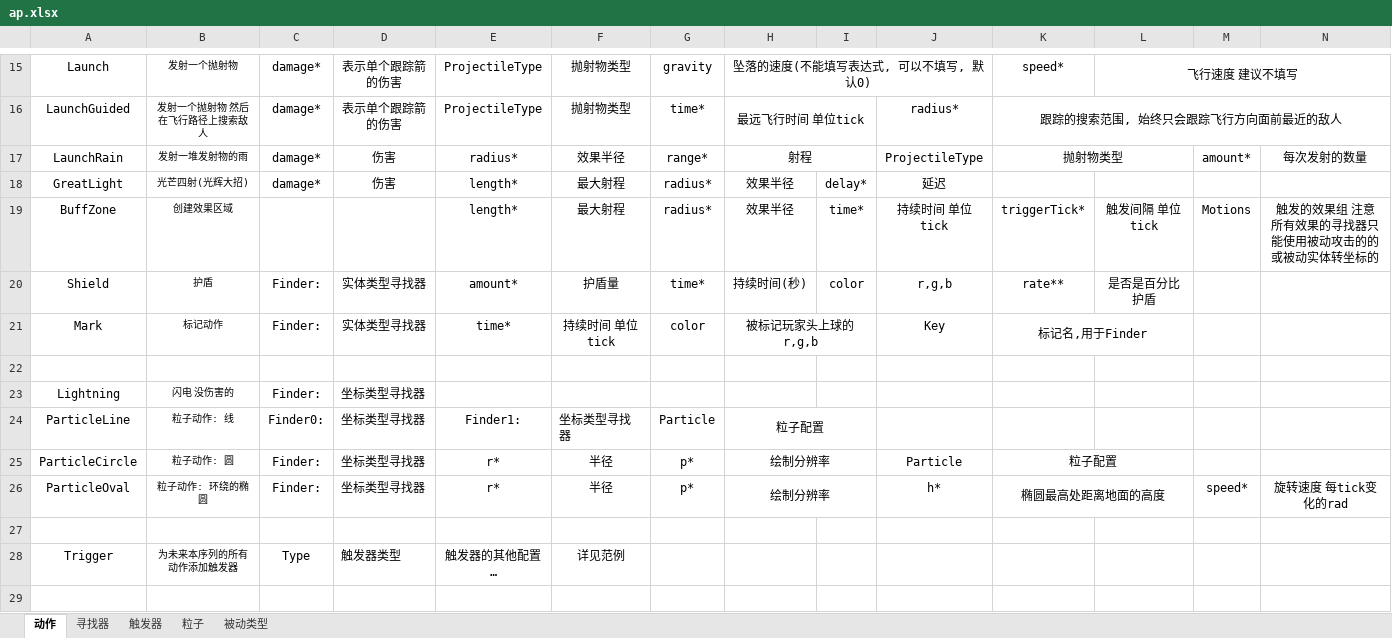
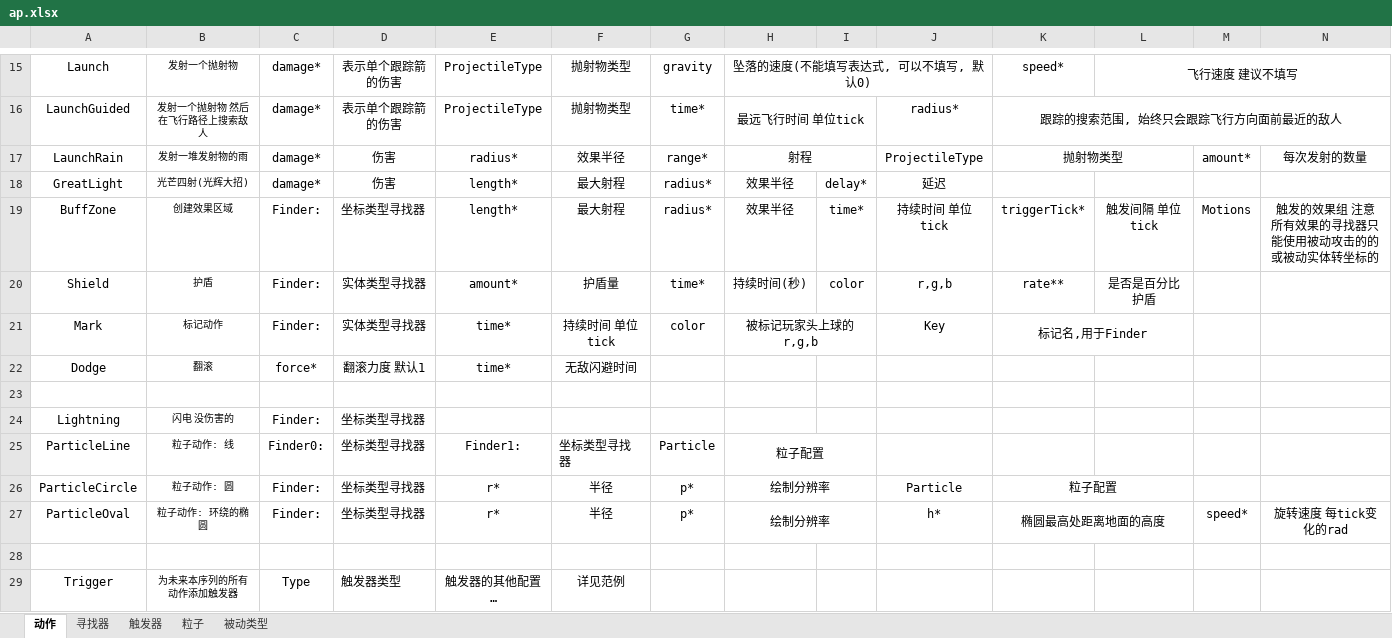
Before and after one commit to BryanSer/ArtificePro, an Excel workbook: ap.xlsx, sheet 动作, drawn as a sheet; only a part is shown, gaps mark what is left out; the shorter side is filled out with more unchanged rows; values as stored, in another font and other column widths than the file's, no borders; rows hold the shown columns only; the diff names each change by its address in the sheet, - before the commit and + after, or states it on an @@ line.

```diff
--- a/ap.xlsx (sheet 动作)
+++ b/ap.xlsx (sheet 动作)
-C19: (empty)
+C19: Finder:
-D19: (empty)
+D19: 坐标类型寻找器
+row 22: Dodge | 翻滚 | force* | 翻滚力度 默认1 | time* | 无敌闪避时间
```
Also changed, not shown: 2 other files.
